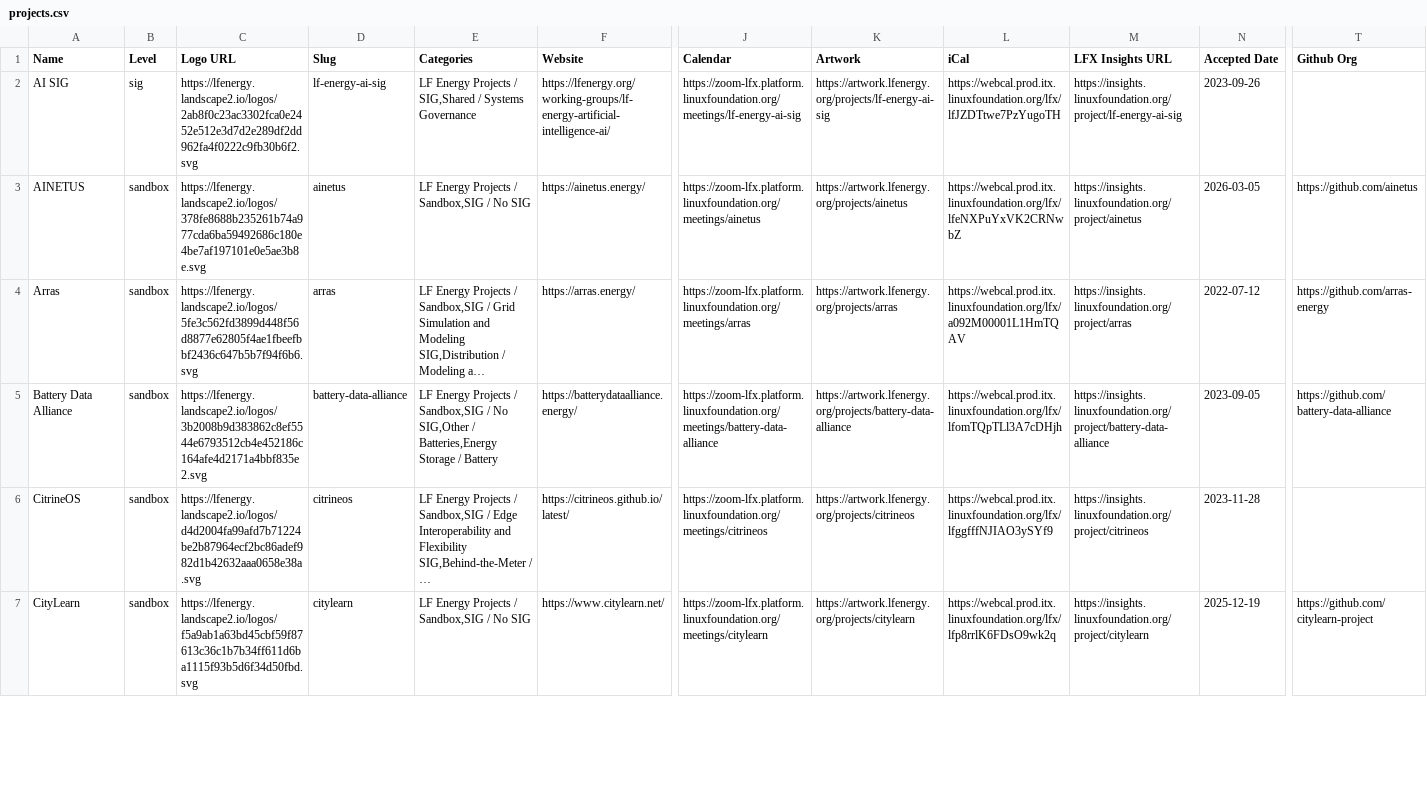
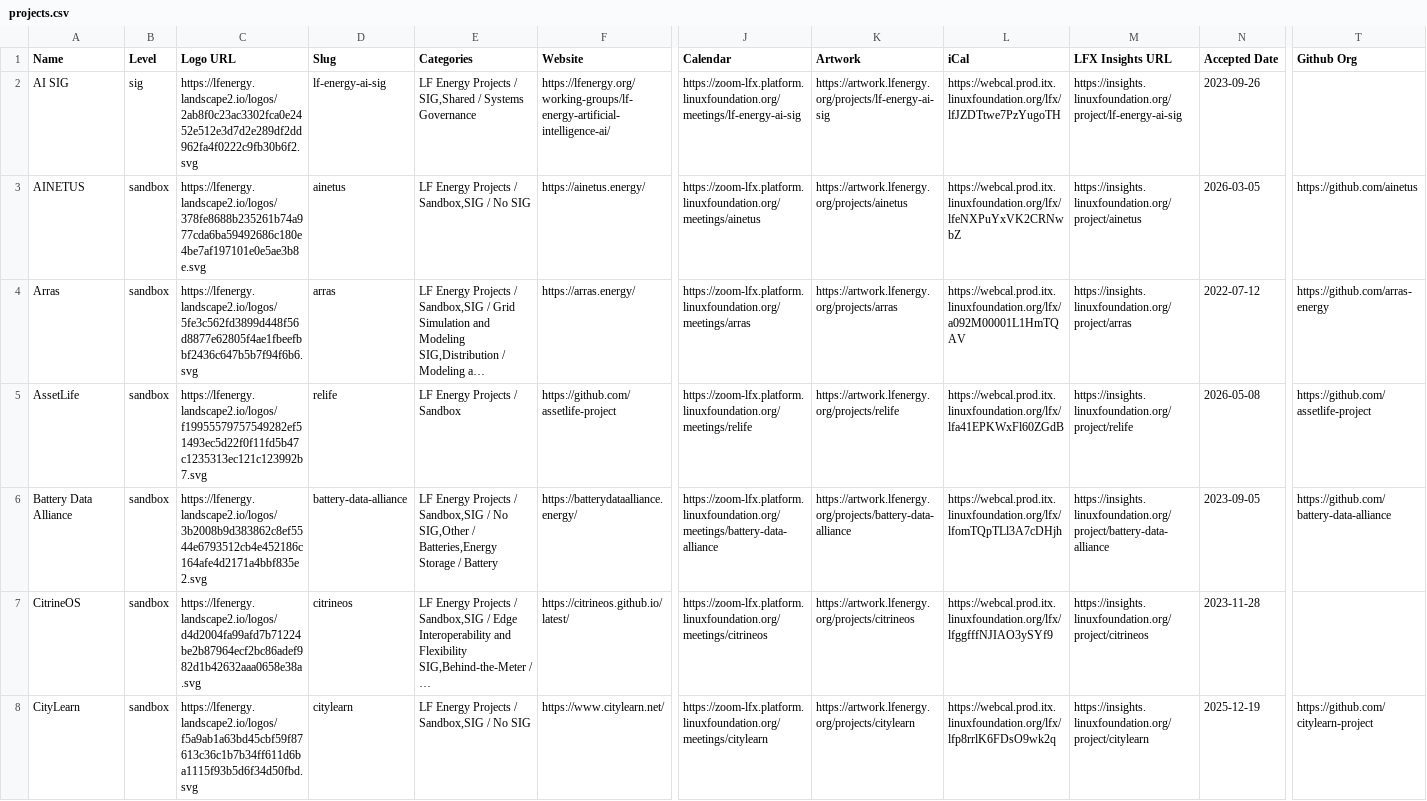
Before and after one commit to lf-energy/tac, a CSV file: _data/projects.csv, drawn as a sheet; only a part is shown, gaps mark what is left out; long unchanged cells end in …; rows hold the shown columns only; the diff covers the shown part only; the diff names each change by its address in the sheet, - before the commit and + after, or states it on an @@ line.

Commit message:
Update Data Sources from LFX 2026-09-09 (#921)
Automated changes by
[create-pull-request](https://github.com/peter-evans/create-pull-request)
GitHub action

Signed-off-by: github-actions[bot] <41898282+github-actions[bot]@users.noreply.github.com>

```diff
--- a/_data/projects.csv
+++ b/_data/projects.csv
+row 5: AssetLife | sandbox | https://lfenergy.landscape2.io/logos/f19955579757549282ef51493ec5d22f0f11fd5b47c1235313ec121c123992b7.svg | relife | LF Energy Projects / Sandbox | https://github.com/assetlife-project | https://zoom-lfx.platform.linuxfoundation.org/meetings/relife | https://artwork.lfenergy.org/projects/relife | https://webcal.prod.itx.linuxfoundation.org/lfx/lfa41EPKWxFl60ZGdB | https://insights.linuxfoundation.org/project/relife | 2026-05-08 | https://github.com/assetlife-project
```
Also changed, not shown: 2 edited cells elsewhere in this file, _data/meeting-agenda-items.csv.
